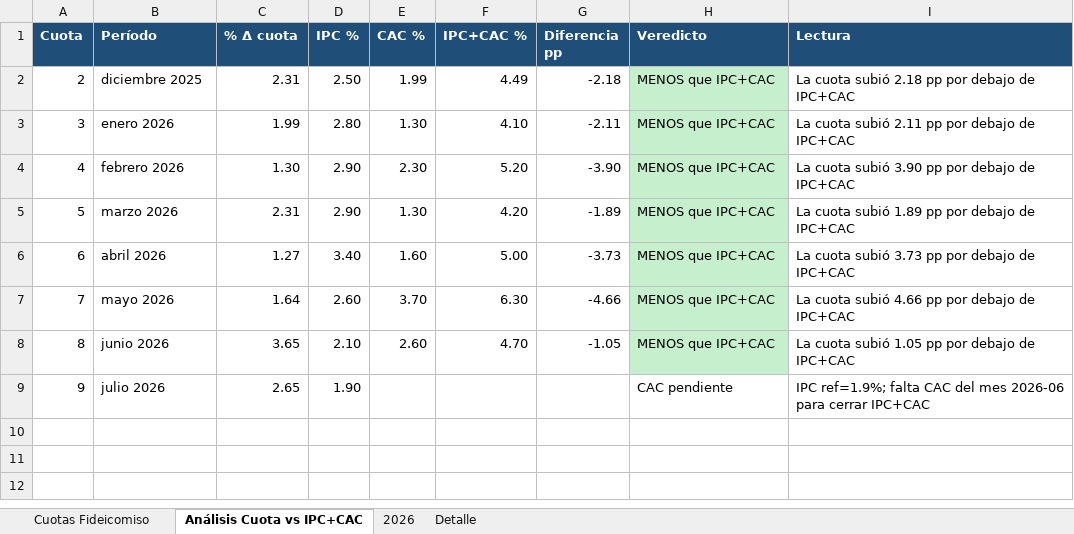
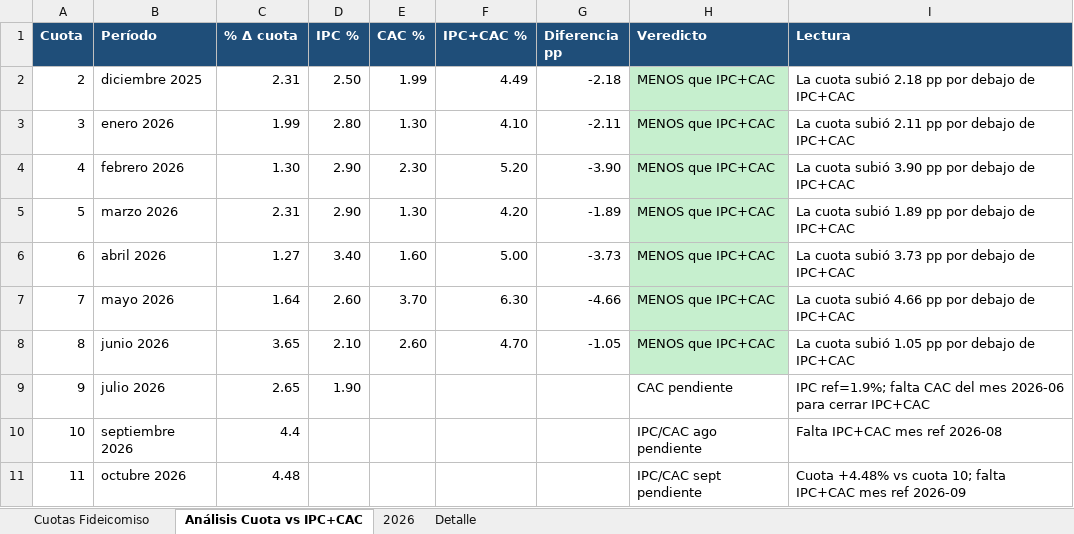
Before and after one commit to solzito148/budget, an Excel workbook: AVA/Gastos_AVA_2026.xlsx, sheet Análisis Cuota vs IPC+CAC, drawn as a sheet; values as stored, in another font and other column widths than the file's, no borders; the diff names each change by its address in the sheet, - before the commit and + after, or states it on an @@ line.

```diff
--- a/AVA/Gastos_AVA_2026.xlsx (sheet Análisis Cuota vs IPC+CAC)
+++ b/AVA/Gastos_AVA_2026.xlsx (sheet Análisis Cuota vs IPC+CAC)
+row 10: 10 | septiembre 2026 | 4.4 |  |  |  |  | IPC/CAC ago pendiente | Falta IPC+CAC mes ref 2026-08
+row 11: 11 | octubre 2026 | 4.48 |  |  |  |  | IPC/CAC sept pendiente | Cuota +4.48% vs cuota 10; falta IPC+CAC mes ref 2026-09
```
Also changed, not shown: sheet Cuotas Fideicomiso, sheet Detalle, sheet 2026, CIUDAD/Gastos_CIUDAD_1132_2026.xlsx, SOL/Gastos_SOL_2026.xlsx, 2 other files.
